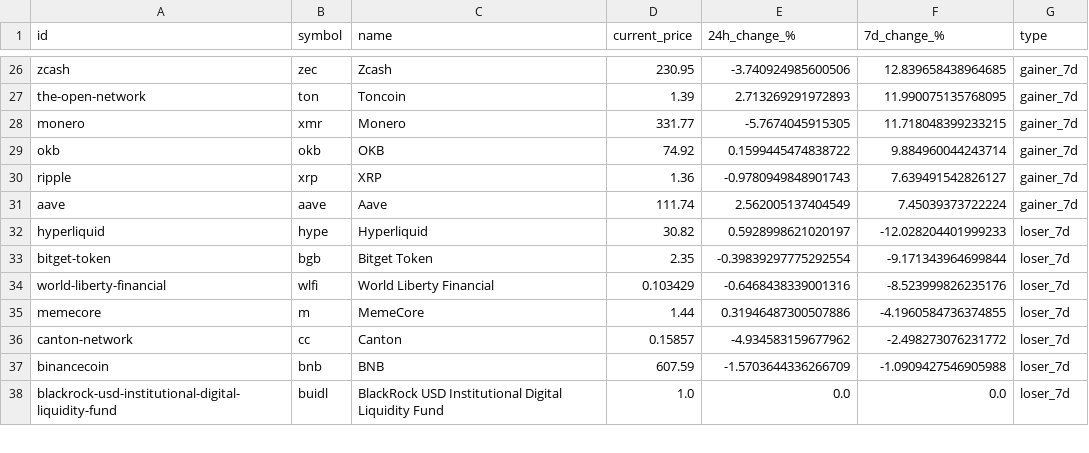
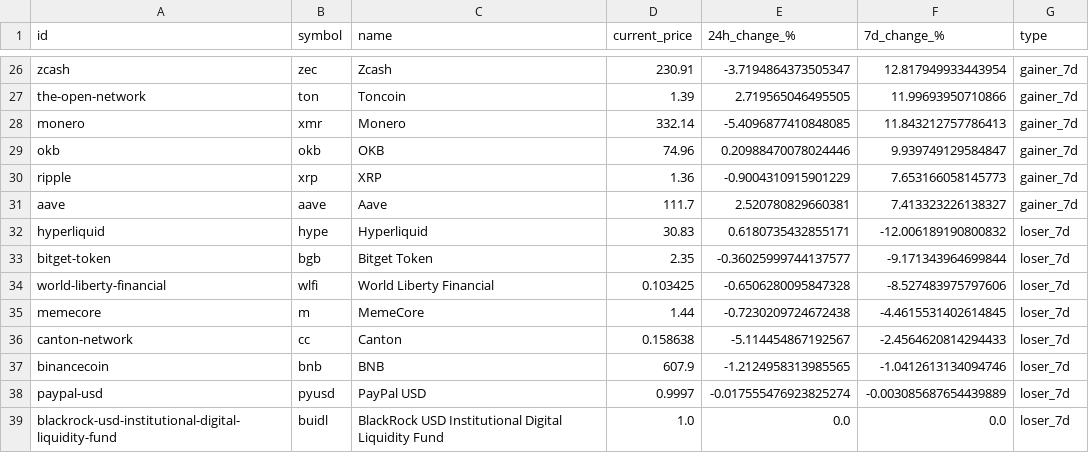
Before and after one commit to rfrm-dao/MarketDataResearch, a CSV file: TopGainersAndLosers.csv, drawn as a sheet; only a part is shown, gaps mark what is left out; the diff covers the shown part only; the diff names each change by its address in the sheet, - before the commit and + after, or states it on an @@ line.

```diff
--- a/TopGainersAndLosers.csv
+++ b/TopGainersAndLosers.csv
-D26 (current_price): 230.95
+D26 (current_price): 230.91
-E26 (24h_change_%): -3.740924985600506
+E26 (24h_change_%): -3.7194864373505347
-F26 (7d_change_%): 12.839658438964685
+F26 (7d_change_%): 12.817949933443954
-E27 (24h_change_%): 2.713269291972893
+E27 (24h_change_%): 2.719565046495505
-F27 (7d_change_%): 11.990075135768095
+F27 (7d_change_%): 11.99693950710866
-D28 (current_price): 331.77
+D28 (current_price): 332.14
-E28 (24h_change_%): -5.7674045915305
+E28 (24h_change_%): -5.4096877410848085
-F28 (7d_change_%): 11.718048399233215
+F28 (7d_change_%): 11.843212757786413
-D29 (current_price): 74.92
+D29 (current_price): 74.96
-E29 (24h_change_%): 0.1599445474838722
+E29 (24h_change_%): 0.20988470078024446
-F29 (7d_change_%): 9.884960044243714
+F29 (7d_change_%): 9.939749129584847
-E30 (24h_change_%): -0.9780949848901743
+E30 (24h_change_%): -0.9004310915901229
-F30 (7d_change_%): 7.639491542826127
+F30 (7d_change_%): 7.653166058145773
-D31 (current_price): 111.74
+D31 (current_price): 111.7
-E31 (24h_change_%): 2.562005137404549
+E31 (24h_change_%): 2.520780829660381
-F31 (7d_change_%): 7.45039373722224
+F31 (7d_change_%): 7.413323226138327
-D32 (current_price): 30.82
+D32 (current_price): 30.83
-E32 (24h_change_%): 0.5928998621020197
+E32 (24h_change_%): 0.6180735432855171
-F32 (7d_change_%): -12.028204401999233
+F32 (7d_change_%): -12.006189190800832
-E33 (24h_change_%): -0.39839297775292554
+E33 (24h_change_%): -0.36025999744137577
-D34 (current_price): 0.103429
+D34 (current_price): 0.103425
-E34 (24h_change_%): -0.6468438339001316
+E34 (24h_change_%): -0.6506280095847328
-F34 (7d_change_%): -8.523999826235176
+F34 (7d_change_%): -8.527483975797606
-E35 (24h_change_%): 0.31946487300507886
+E35 (24h_change_%): -0.7230209724672438
-F35 (7d_change_%): -4.1960584736374855
+F35 (7d_change_%): -4.4615531402614845
-D36 (current_price): 0.15857
+D36 (current_price): 0.158638
-E36 (24h_change_%): -4.934583159677962
+E36 (24h_change_%): -5.114454867192567
-F36 (7d_change_%): -2.498273076231772
+F36 (7d_change_%): -2.4564620814294433
-D37 (current_price): 607.59
+D37 (current_price): 607.9
-E37 (24h_change_%): -1.5703644336266709
+E37 (24h_change_%): -1.2124958313985565
-F37 (7d_change_%): -1.0909427546905988
+F37 (7d_change_%): -1.0412613134094746
+row 38: paypal-usd | pyusd | PayPal USD | 0.9997 | -0.017555476923825274 | -0.003085687654439889 | loser_7d
```
Also changed, not shown: 4 added rows, 5 removed rows and 61 edited cells elsewhere in this file.
